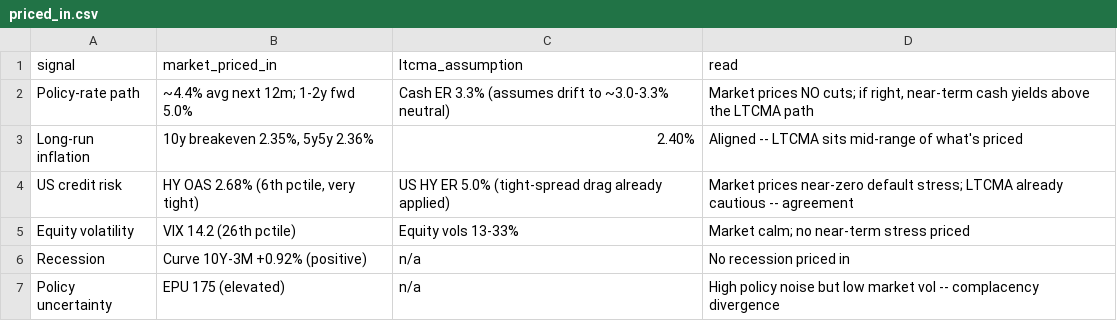
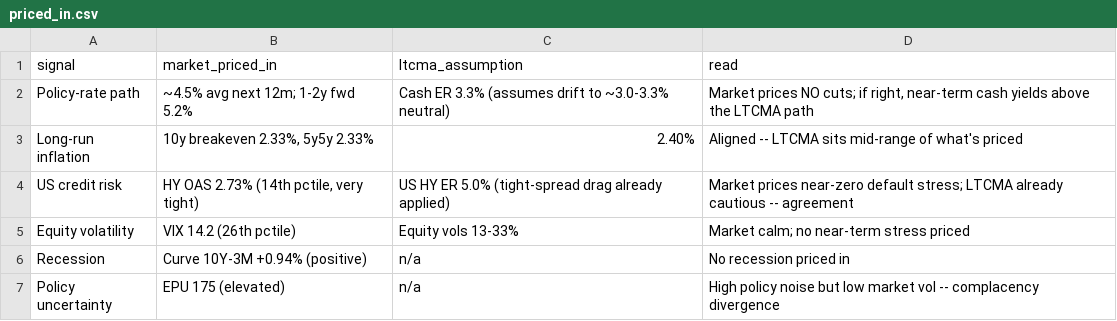
Before and after one commit to DuiArte/ltcma, a CSV file: data/priced_in.csv, drawn as a sheet.

```diff
--- a/data/priced_in.csv
+++ b/data/priced_in.csv
@@ -1,7 +1,7 @@
 signal,market_priced_in,ltcma_assumption,read
-Policy-rate path,~4.4% avg next 12m; 1-2y fwd 5.0%,Cash ER 3.3% (assumes drift to ~3.0-3.3% neutral),"Market prices NO cuts; if right, near-term cash yields above the LTCMA path"
-Long-run inflation,"10y breakeven 2.35%, 5y5y 2.36%",2.40%,Aligned -- LTCMA sits mid-range of what's priced
-US credit risk,"HY OAS 2.68% (6th pctile, very tight)",US HY ER 5.0% (tight-spread drag already applied),Market prices near-zero default stress; LTCMA already cautious -- agreement
+Policy-rate path,~4.5% avg next 12m; 1-2y fwd 5.2%,Cash ER 3.3% (assumes drift to ~3.0-3.3% neutral),"Market prices NO cuts; if right, near-term cash yields above the LTCMA path"
+Long-run inflation,"10y breakeven 2.33%, 5y5y 2.33%",2.40%,Aligned -- LTCMA sits mid-range of what's priced
+US credit risk,"HY OAS 2.73% (14th pctile, very tight)",US HY ER 5.0% (tight-spread drag already applied),Market prices near-zero default stress; LTCMA already cautious -- agreement
 Equity volatility,VIX 14.2 (26th pctile),Equity vols 13-33%,Market calm; no near-term stress priced
-Recession,Curve 10Y-3M +0.92% (positive),n/a,No recession priced in
+Recession,Curve 10Y-3M +0.94% (positive),n/a,No recession priced in
 Policy uncertainty,EPU 175 (elevated),n/a,High policy noise but low market vol -- complacency divergence
```
Also changed, not shown: data/ember_papertrack.csv, 24 other files.
